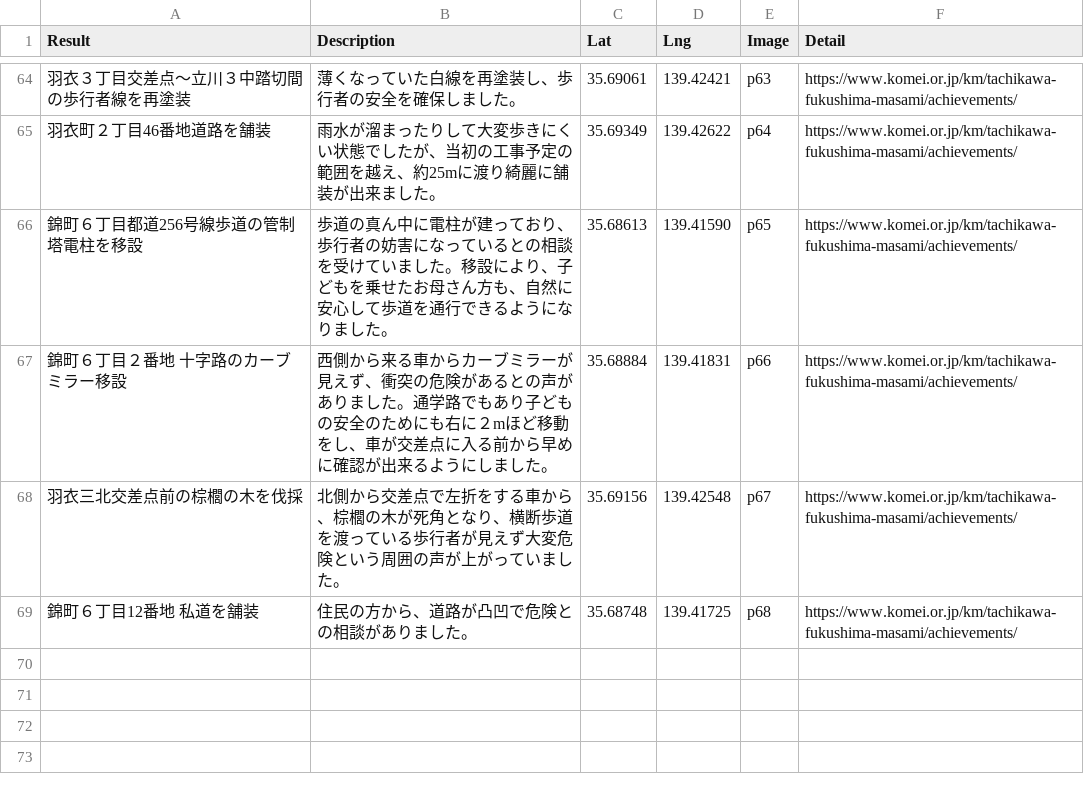
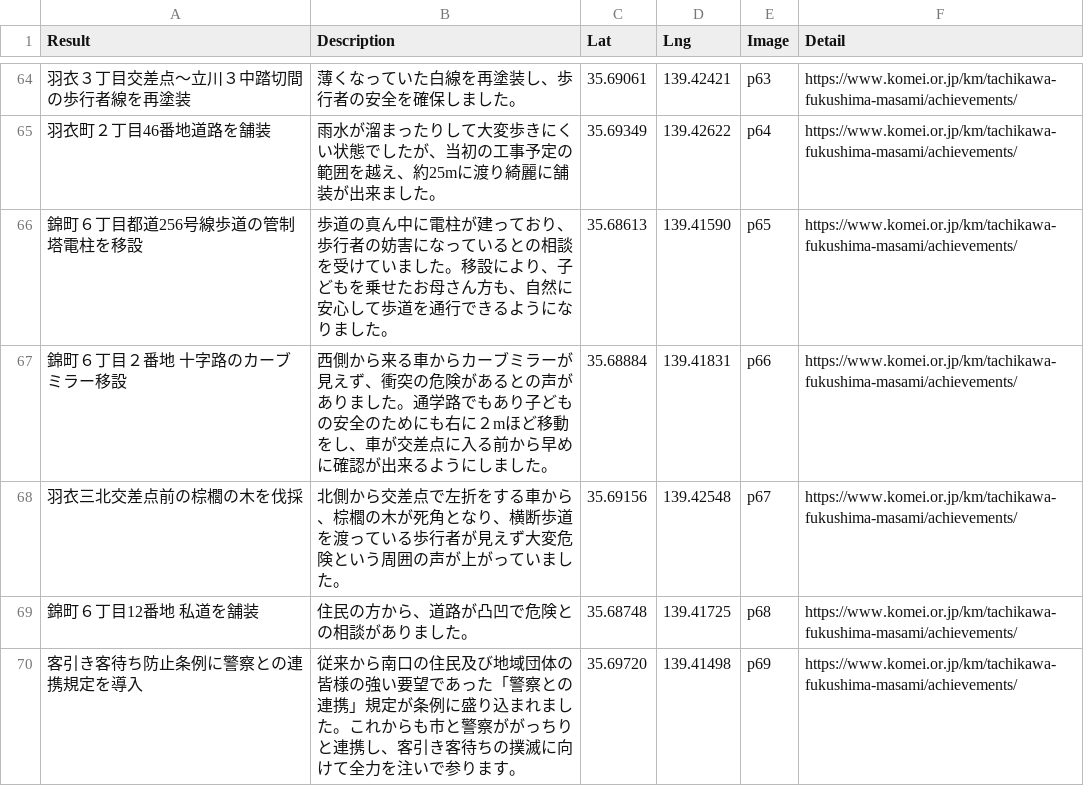
Before and after one commit to komeimap/tachikawa2022, a CSV file: data.csv, drawn as a sheet; only a part is shown, gaps mark what is left out; the diff names each change by its address in the sheet, - before the commit and + after, or states it on an @@ line.

Commit message:
Update data.csv

```diff
--- a/data.csv
+++ b/data.csv
+row 70: 客引き客待ち防止条例に警察との連携規定を導入 | 従来から南口の住民及び地域団体の皆様の強い要望であった「警察との連携」規定が条例に盛り込まれました。これからも市と警察ががっちりと連携し、客引き客待ちの撲滅に向けて全力を注いで参ります。 | 35.69720 | 139.41498 | p69 | https://www.komei.or.jp/km/tachikawa-fukushima-masami/achievements/
```
